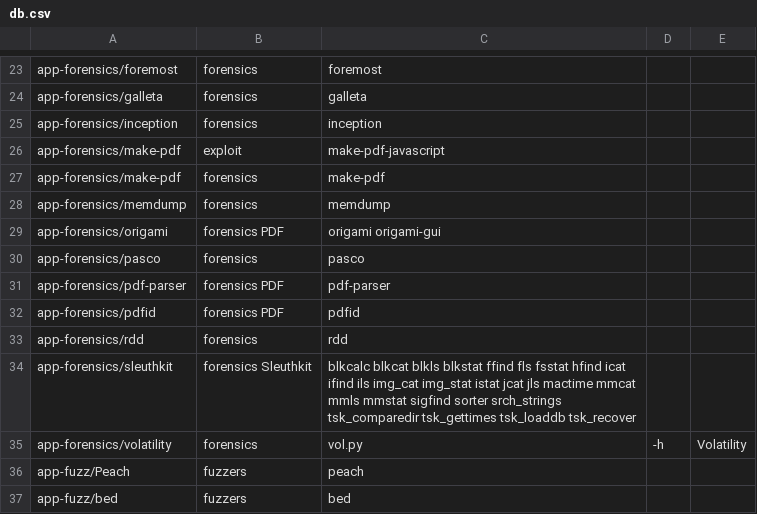
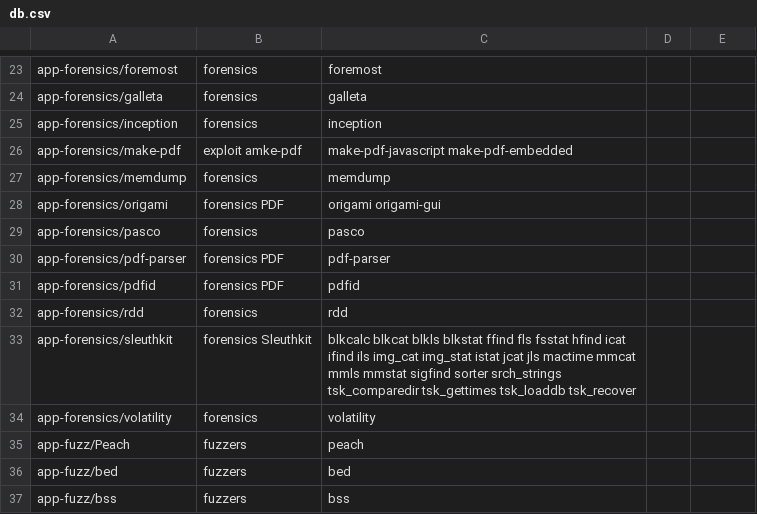
Before and after one commit to svn2github/pentoo, a CSV file: genmenu/trunk/src/share/genmenu/db.csv, drawn as a sheet; only a part is shown, gaps mark what is left out; the shorter side is filled out with more unchanged rows.

Commit message:
genmenu: menu fixes
git-svn-id: http://pentoo.googlecode.com/svn@4097 04556701-5d27-2e10-b29c-201e0903c0fa

```diff
--- a/genmenu/trunk/src/share/genmenu/db.csv
+++ b/genmenu/trunk/src/share/genmenu/db.csv
@@ -25,4 +25,3 @@ app-forensics/galleta,forensics,galleta
 app-forensics/inception,forensics,inception
-app-forensics/make-pdf,exploit,make-pdf-javascript
-app-forensics/make-pdf,forensics,make-pdf
+app-forensics/make-pdf,exploit amke-pdf,make-pdf-javascript make-pdf-embedded
 app-forensics/memdump,forensics,memdump
@@ -34,3 +33,3 @@ app-forensics/rdd,forensics,rdd
 app-forensics/sleuthkit,forensics Sleuthkit,blkcalc blkcat blkls blkstat ffind fls fsstat hfind icat ifind ils img_cat img_stat istat jcat jls mactime mmcat mmls mmstat sigfind sorter srch_strings tsk_comparedir tsk_gettimes tsk_loaddb tsk_recover
-app-forensics/volatility,forensics,vol.py,-h,Volatility
+app-forensics/volatility,forensics,volatility
 app-fuzz/Peach,fuzzers,peach
```
